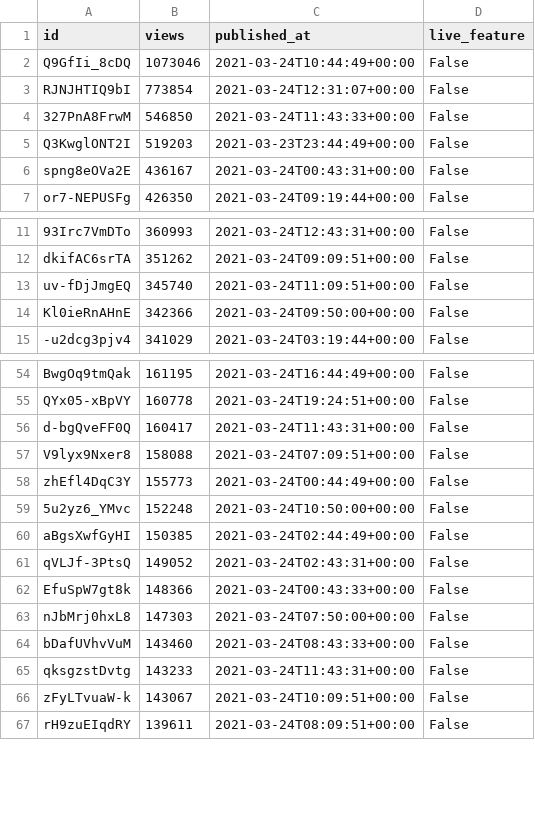
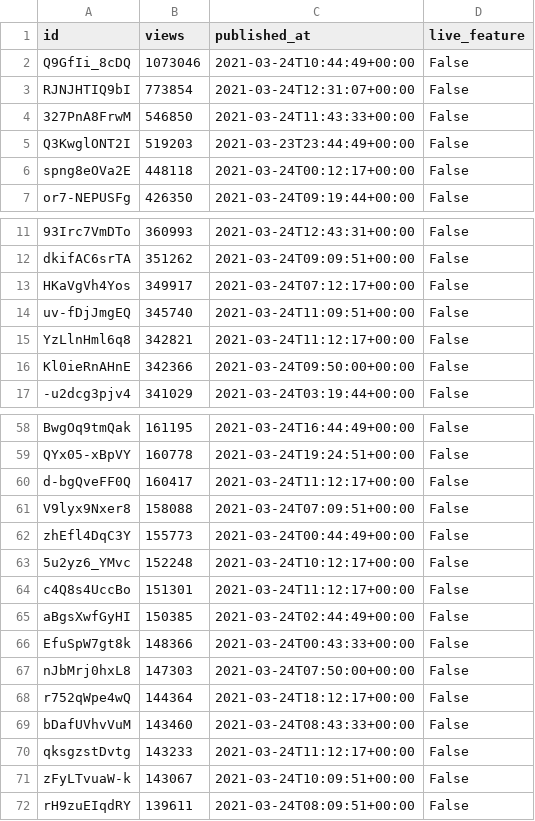
Before and after one commit to cross-internet/api, a CSV file: public/invidious_videos.csv, drawn as a sheet; only a part is shown, gaps mark what is left out; removed rows and columns are numbered as before the commit, all else as after; the diff covers the shown part only; the diff names each change by its address in the sheet, - before the commit and + after, or states it on an @@ line.

```diff
--- a/public/invidious_videos.csv
+++ b/public/invidious_videos.csv
-B6 (views): 436167
+B6 (views): 448118
-C6 (published_at): 2021-03-24T00:43:31+00:00
+C6 (published_at): 2021-03-24T00:12:17+00:00
+row 13: HKaVgVh4Yos | 349917 | 2021-03-24T07:12:17+00:00 | False
+row 15: YzLlnHml6q8 | 342821 | 2021-03-24T11:12:17+00:00 | False
-C60 (published_at): 2021-03-24T11:43:31+00:00
+C60 (published_at): 2021-03-24T11:12:17+00:00
-C63 (published_at): 2021-03-24T10:50:00+00:00
+C63 (published_at): 2021-03-24T10:12:17+00:00
+row 64: c4Q8s4UccBo | 151301 | 2021-03-24T11:12:17+00:00 | False
-row 61: qVLJf-3PtsQ | 149052 | 2021-03-24T02:43:31+00:00 | False
+row 68: r752qWpe4wQ | 144364 | 2021-03-24T18:12:17+00:00 | False
-C70 (published_at): 2021-03-24T11:43:31+00:00
+C70 (published_at): 2021-03-24T11:12:17+00:00
```
Also changed, not shown: 7 added rows, 5 removed rows and 8 edited cells elsewhere in this file, 1 other file.
